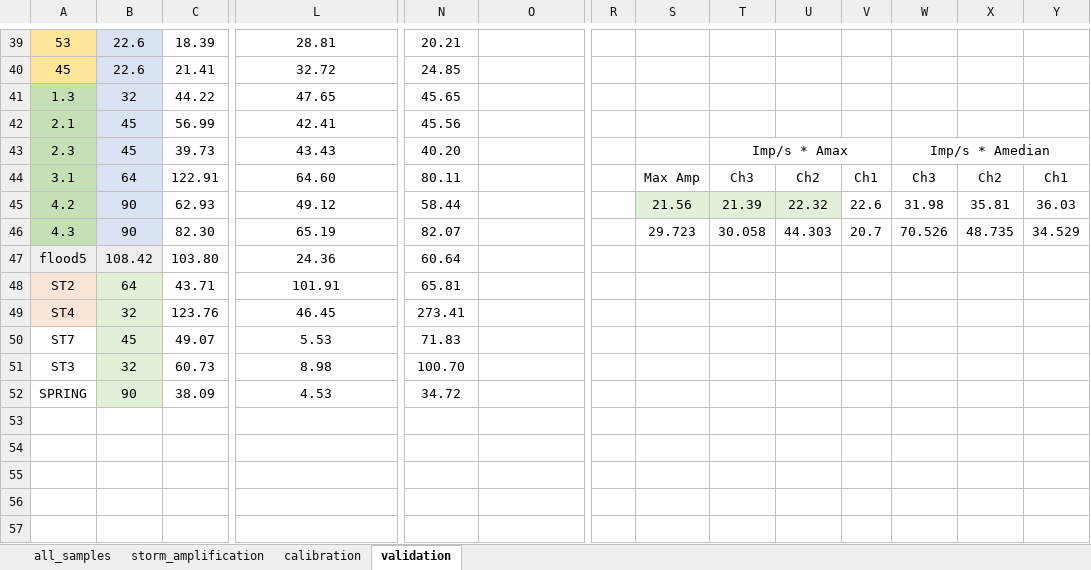
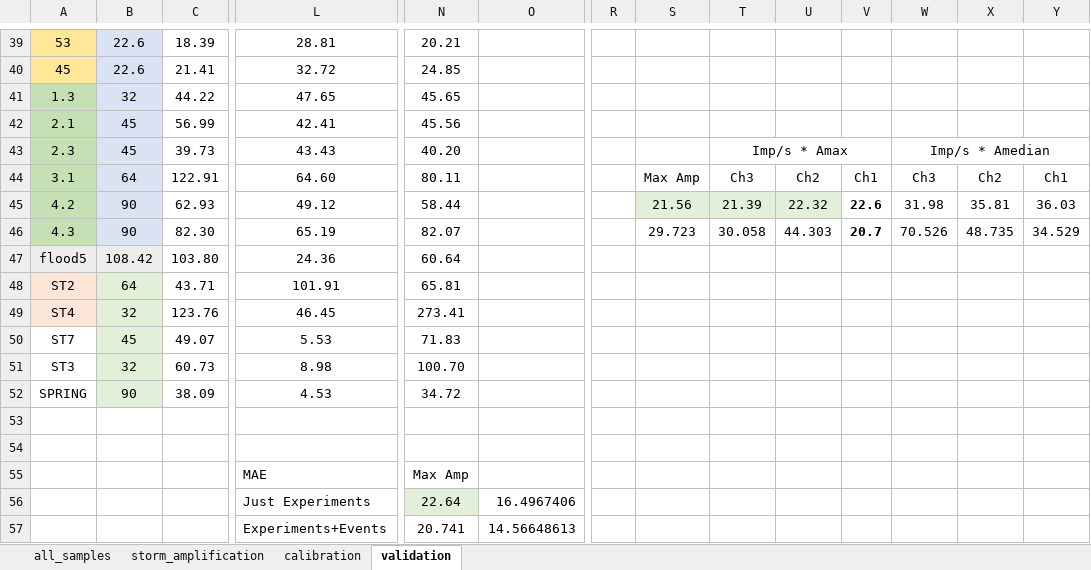
Before and after one commit to nicole-hucke/shear_stress_paper, an Excel workbook: hydrophones/Calibration/final_calibrations.xlsx, sheet validation, drawn as a sheet; only a part is shown, gaps mark what is left out; values as stored, in another font and other column widths than the file's, no borders; charts and pictures not drawn; rows hold the shown columns only; the diff names each change by its address in the sheet, - before the commit and + after, or states it on an @@ line.

Commit message:
calculate MAE in calibration

```diff
--- a/hydrophones/Calibration/final_calibrations.xlsx (sheet validation)
+++ b/hydrophones/Calibration/final_calibrations.xlsx (sheet validation)
-V45:V46 bold: off
+V45:V46 bold: on
+row 53: (empty)
+row 54: (empty)
+row 55:  |  |  | MAE | Max Amp
+row 56:  |  |  | Just Experiments | 22.64 | 16.4967406
+row 57:  |  |  | Experiments+Events | 20.741 | 14.56648613
```
Also changed, not shown: charts or pictures.
